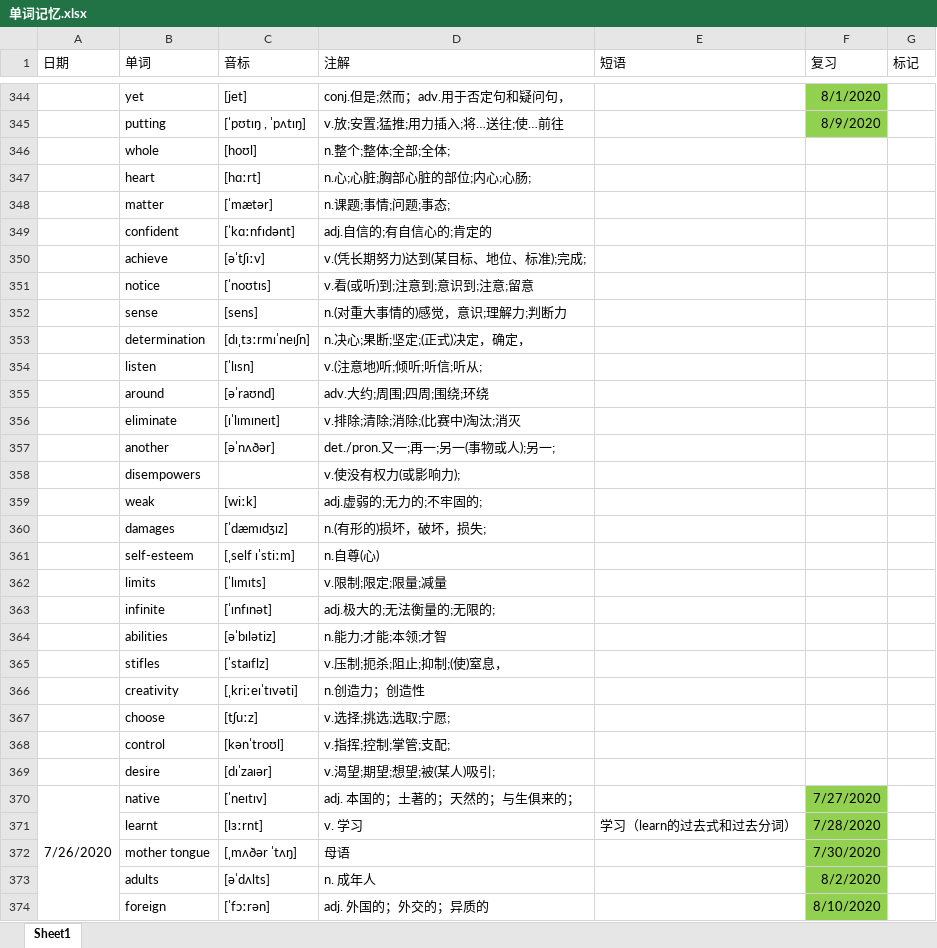
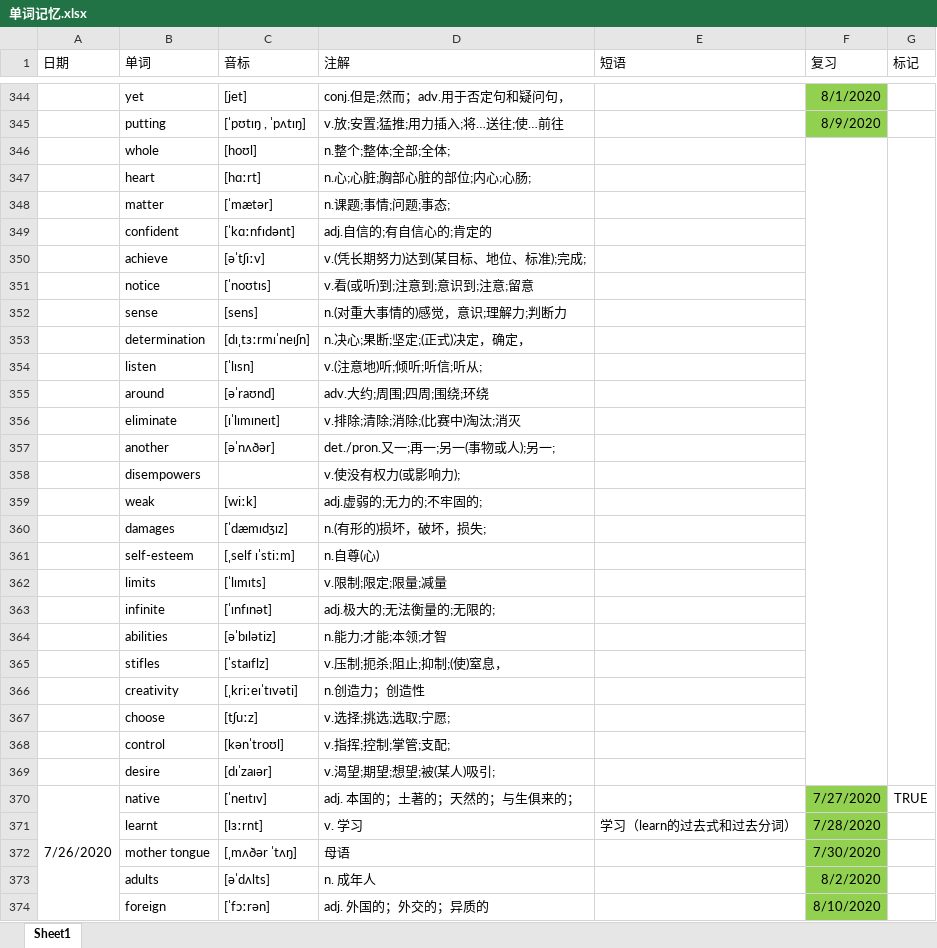
Before and after one commit to GnGx-G/MyMind, an Excel workbook: WordExcel/单词记忆.xlsx, sheet Sheet1, drawn as a sheet; only a part is shown, gaps mark what is left out; values as stored, in another font and other column widths than the file's, no borders; the diff covers the shown part only; the diff names each change by its address in the sheet, - before the commit and + after, or states it on an @@ line.

Commit message:
27号押题音标提交。

```diff
--- a/WordExcel/单词记忆.xlsx (sheet Sheet1)
+++ b/WordExcel/单词记忆.xlsx (sheet Sheet1)
+F346:F369 merged
+G346:G369 merged
-G370 (标记): (empty)
+G370 (标记): TRUE
```
Also changed, not shown: 35 edited cells and merged cells elsewhere in this sheet.
